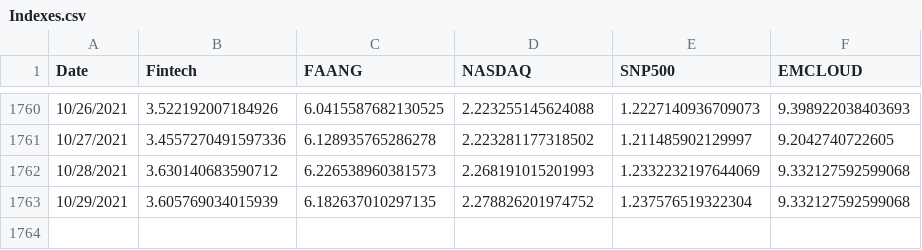
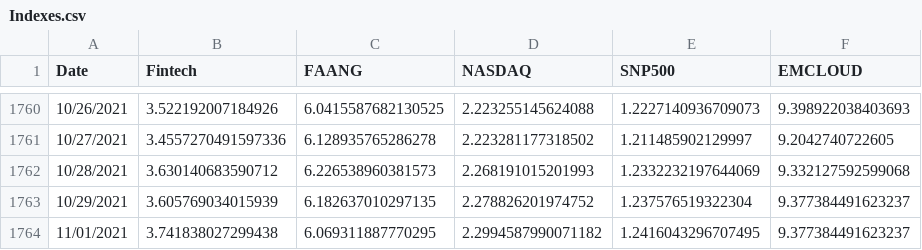
Before and after one commit to fprimecapital/findex, a CSV file: Indexes.csv, drawn as a sheet; only a part is shown, gaps mark what is left out.

Commit message:
committing files

```diff
--- a/Indexes.csv
+++ b/Indexes.csv
@@ -1762,2 +1762,3 @@ Date,Fintech,FAANG,NASDAQ,SNP500,EMCLOUD
 10/28/2021,3.630140683590712,6.226538960381573,2.268191015201993,1.2332232197644069,9.332127592599068
-10/29/2021,3.605769034015939,6.182637010297135,2.278826201974752,1.237576519322304,9.332127592599068
+10/29/2021,3.605769034015939,6.182637010297135,2.278826201974752,1.237576519322304,9.377384491623237
+11/01/2021,3.741838027299438,6.069311887770295,2.2994587990071182,1.2416043296707495,9.377384491623237
```
